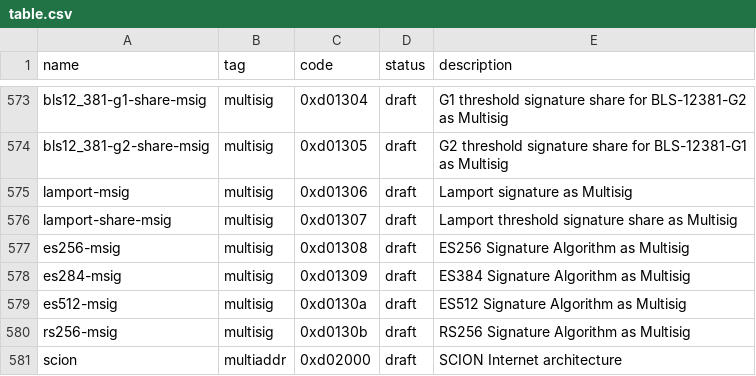
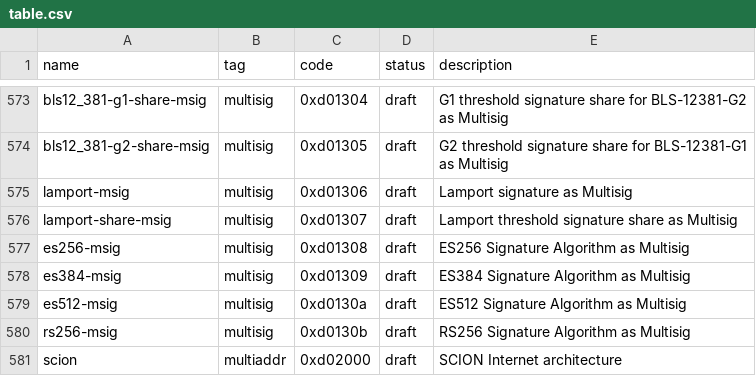
Before and after one commit to cryptidtech/rust-multicodec, a CSV file: table.csv, drawn as a sheet; only a part is shown, gaps mark what is left out.

Commit message:
correct es384-msig name
Signed-off-by: Dave Huseby <dwh@linuxprogrammer.org>

```diff
--- a/table.csv
+++ b/table.csv
@@ -577,3 +577,3 @@ lamport-share-msig,             multisig,       0xd01307,       draft,      Lamp
 es256-msig,                     multisig,       0xd01308,       draft,      ES256 Signature Algorithm as Multisig
-es284-msig,                     multisig,       0xd01309,       draft,      ES384 Signature Algorithm as Multisig
+es384-msig,                     multisig,       0xd01309,       draft,      ES384 Signature Algorithm as Multisig
 es512-msig,                     multisig,       0xd0130a,       draft,      ES512 Signature Algorithm as Multisig
```
Also changed, not shown: 1 other file.
